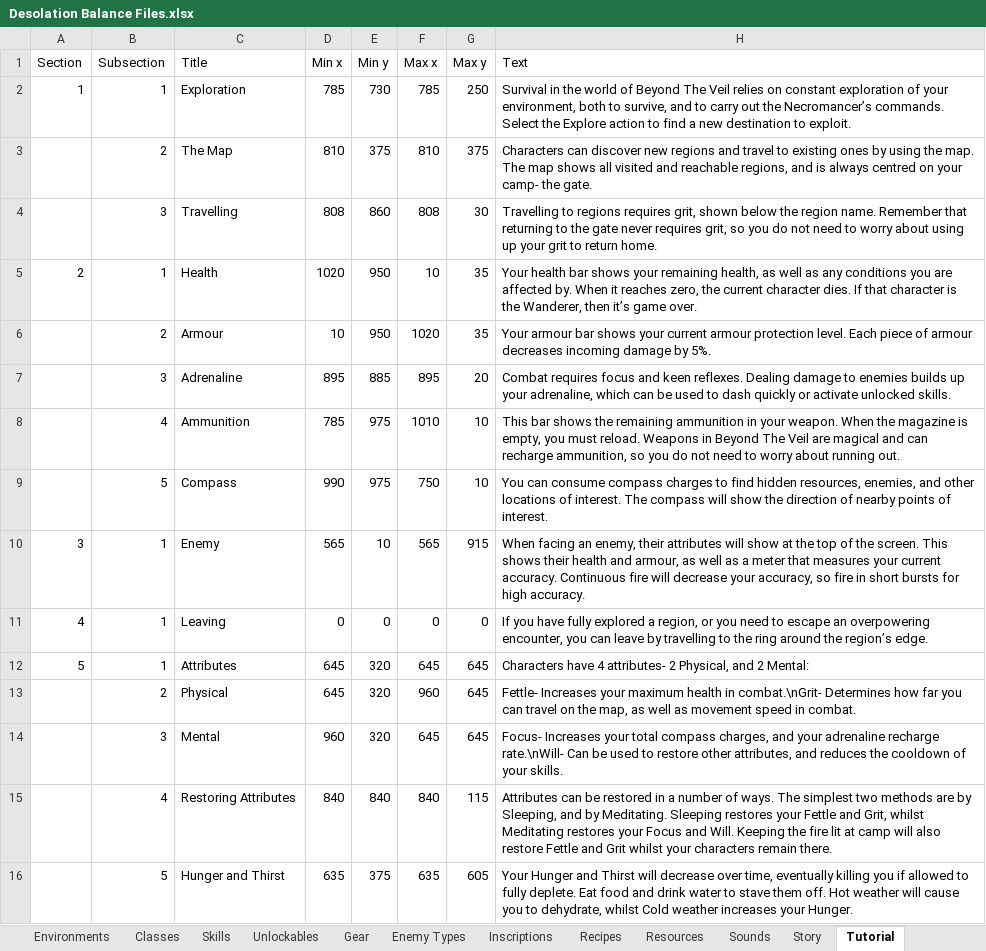
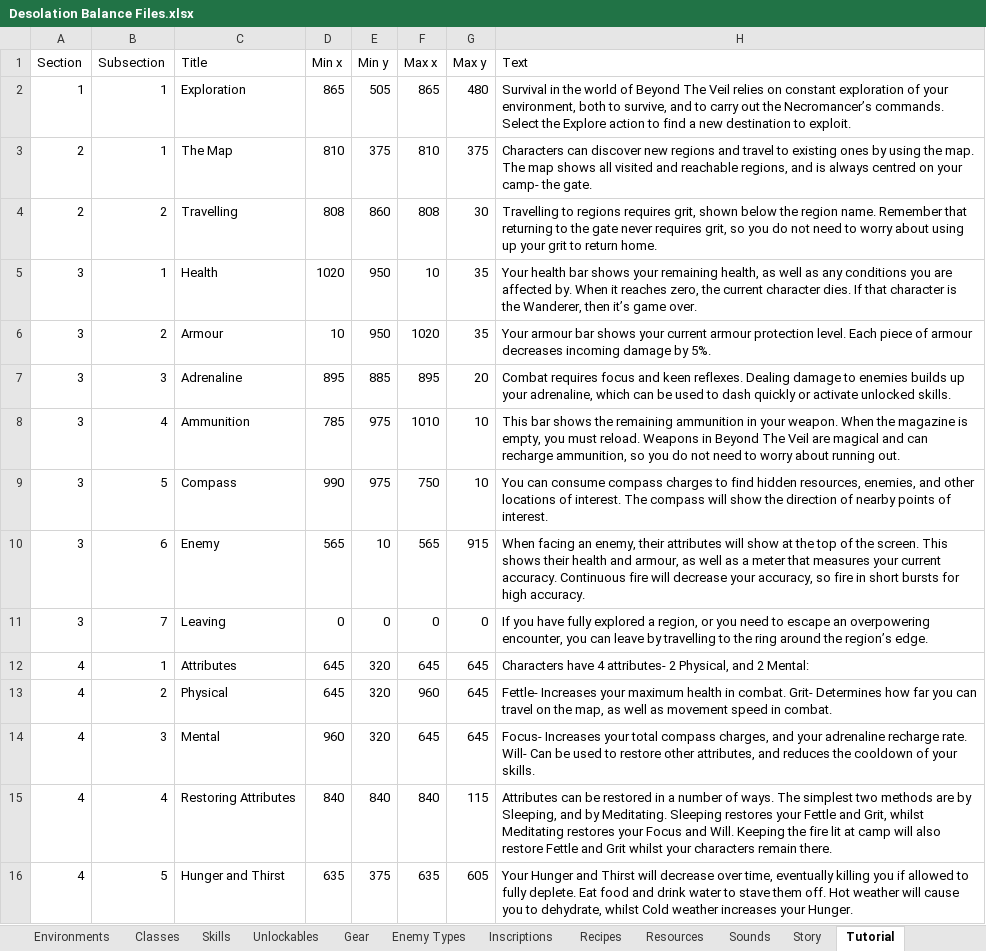
Before and after one commit to Shemamforash/Night-V8, an Excel workbook: Desolation Balance Files.xlsx, sheet Tutorial, drawn as a sheet; values as stored, in another font and other column widths than the file's, no borders; the diff names each change by its address in the sheet, - before the commit and + after, or states it on an @@ line.

Commit message:
<Feature, Bugfix> Tutorial, Needle, Push, More
Added Needle attack- accelerating projectile.
Rearranged character view to prioritise most used elements.
Swapped and improved sicken and vortex animations.
Added option to activate tutorial.
Updated push visuals (needs changing though).
Tutorial manager now shows tutorial sections, pausing game as necessary.

```diff
--- a/Desolation Balance Files.xlsx (sheet Tutorial)
+++ b/Desolation Balance Files.xlsx (sheet Tutorial)
-D2 (Min x): 785
+D2 (Min x): 865
-E2 (Min y): 730
+E2 (Min y): 505
-F2 (Max x): 785
+F2 (Max x): 865
-G2 (Max y): 250
+G2 (Max y): 480
-A3:A4 (Section): (empty)
+A3:A4 (Section): 2
-B3 (Subsection): 2
+B3 (Subsection): 1
-B4 (Subsection): 3
+B4 (Subsection): 2
-A5 (Section): 2
+A5 (Section): 3
-A6:A9 (Section): (empty)
+A6:A9 (Section): 3
-B10 (Subsection): 1
+B10 (Subsection): 6
-A11 (Section): 4
+A11 (Section): 3
-B11 (Subsection): 1
+B11 (Subsection): 7
-A12 (Section): 5
+A12 (Section): 4
-A13:A16 (Section): (empty)
+A13:A16 (Section): 4
-H13 (Text): …health in combat.\nGrit- Determines how…
+H13 (Text): …health in combat. Grit- Determines how…
-H14 (Text): …adrenaline recharge rate.\nWill- Can be…
+H14 (Text): …adrenaline recharge rate. Will- Can be…
```
Also changed, not shown: 49 other files.
